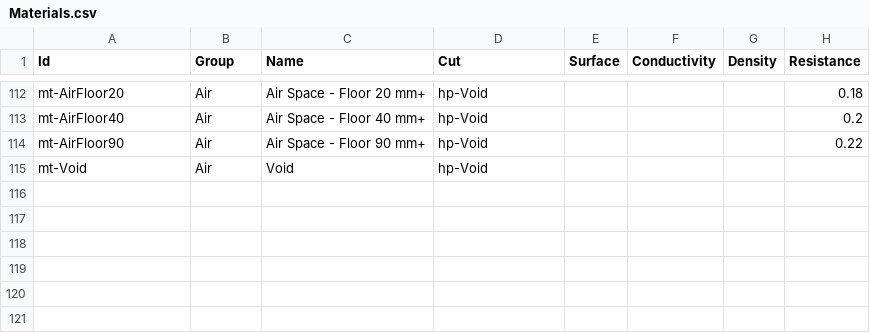
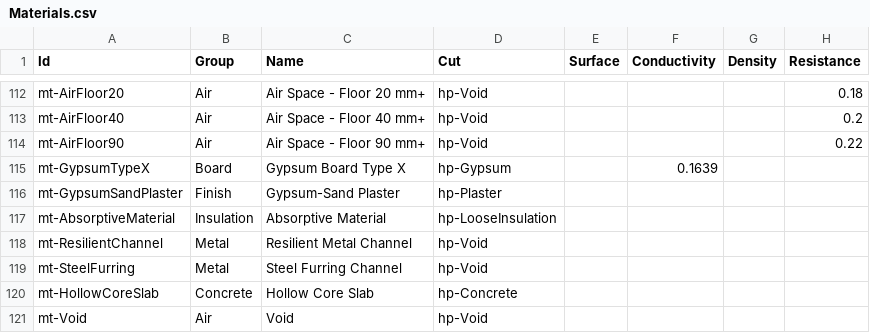
Before and after one commit to samagior/DynALisp.bundle, a CSV file: Contents/Modules/Dynalisp/Res/Materials.csv, drawn as a sheet; only a part is shown, gaps mark what is left out; the diff names each change by its address in the sheet, - before the commit and + after, or states it on an @@ line.

```diff
--- a/Contents/Modules/Dynalisp/Res/Materials.csv
+++ b/Contents/Modules/Dynalisp/Res/Materials.csv
+row 115: mt-GypsumTypeX | Board | Gypsum Board Type X | hp-Gypsum |  | 0.1639
+row 116: mt-GypsumSandPlaster | Finish | Gypsum-Sand Plaster | hp-Plaster
+row 117: mt-AbsorptiveMaterial | Insulation | Absorptive Material | hp-LooseInsulation
+row 118: mt-ResilientChannel | Metal | Resilient Metal Channel | hp-Void
+row 119: mt-SteelFurring | Metal | Steel Furring Channel | hp-Void
+row 120: mt-HollowCoreSlab | Concrete | Hollow Core Slab | hp-Concrete
```
Also changed, not shown: 3 other files.
